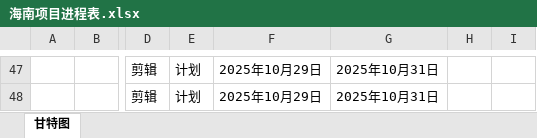
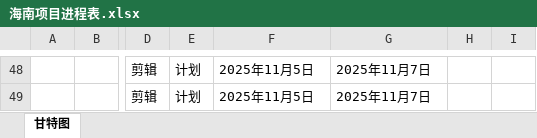
Before and after one commit to zgf2345/core-documents, an Excel workbook: 近1-2年已完成的短剧项目清单/海南项目进程表.xlsx, sheet 甘特图, drawn as a sheet; only a part is shown, gaps mark what is left out; values as stored, in another font and other column widths than the file's, no cell formats; addresses are those after the commit; the diff covers the shown part only; the diff names each change by its address in the sheet, - before the commit and + after, or states it on an @@ line.

```diff
--- a/近1-2年已完成的短剧项目清单/海南项目进程表.xlsx (sheet 甘特图)
+++ b/近1-2年已完成的短剧项目清单/海南项目进程表.xlsx (sheet 甘特图)
-F48:F49: 2025年10月29日
+F48:F49: 2025年11月5日
-G48:G49: 2025年10月31日
+G48:G49: 2025年11月7日
```
Also changed, not shown: other rows of this sheet, cell formats, 4 other files.
